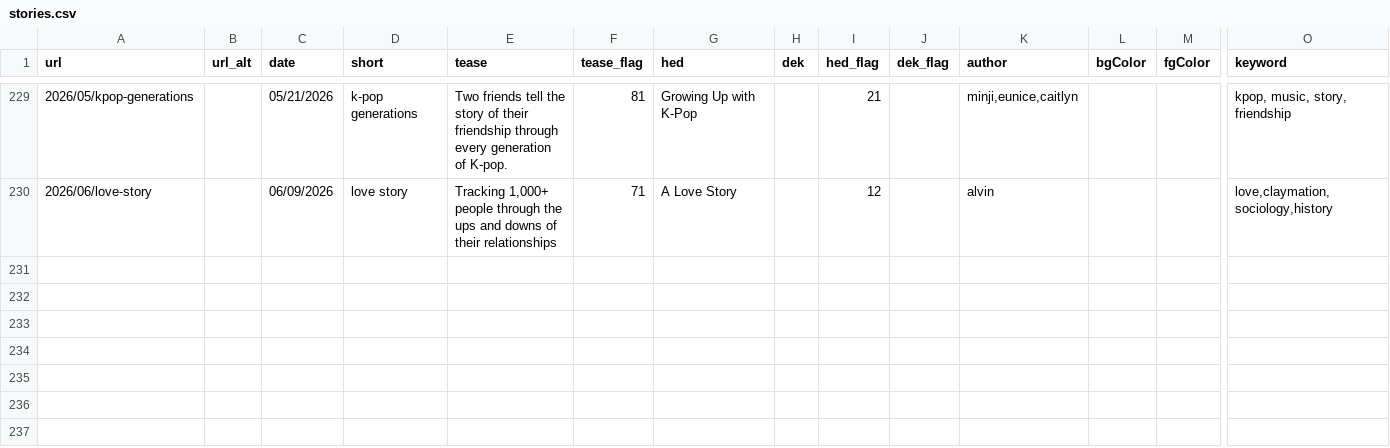
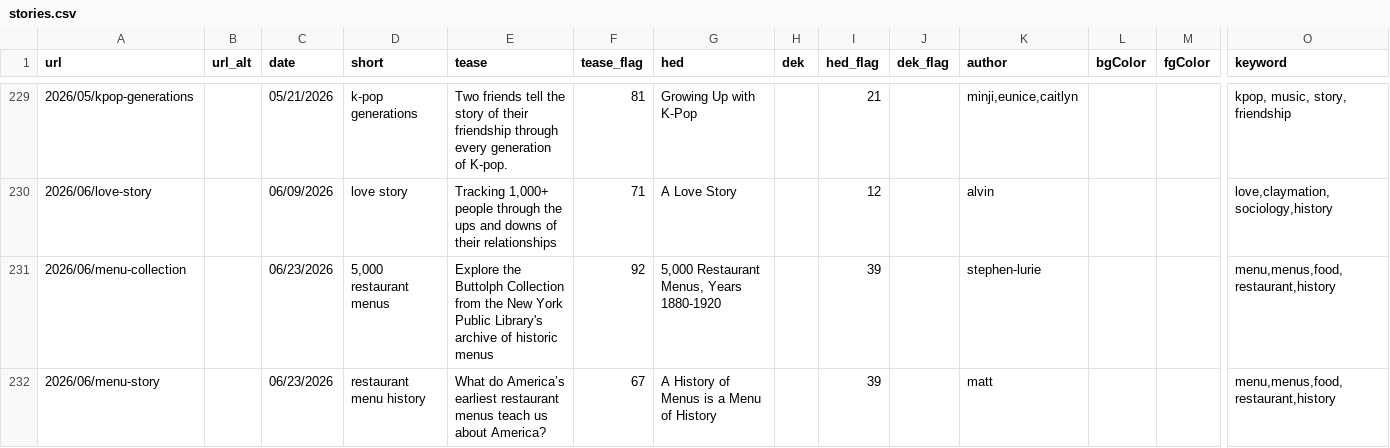
Before and after one commit to the-pudding/website, a CSV file: src/data/stories.csv, drawn as a sheet; only a part is shown, gaps mark what is left out; rows hold the shown columns only; the diff names each change by its address in the sheet, - before the commit and + after, or states it on an @@ line.

Commit message:
add two new restaurant menu stories

```diff
--- a/src/data/stories.csv
+++ b/src/data/stories.csv
+row 231: 2026/06/menu-collection |  | 06/23/2026 | 5,000 restaurant menus | Explore the Buttolph Collection from the New York Public Library's archive of historic menus | 92 | 5,000 Restaurant Menus, Years 1880-1920 |  | 39 |  | stephen-lurie |  |  | menu,menus,food,restaurant,history
+row 232: 2026/06/menu-story |  | 06/23/2026 | restaurant menu history | What do America’s earliest restaurant menus teach us about America? | 67 | A History of Menus is a Menu of History |  | 39 |  | matt |  |  | menu,menus,food,restaurant,history
```
Also changed, not shown: 3 other files.
